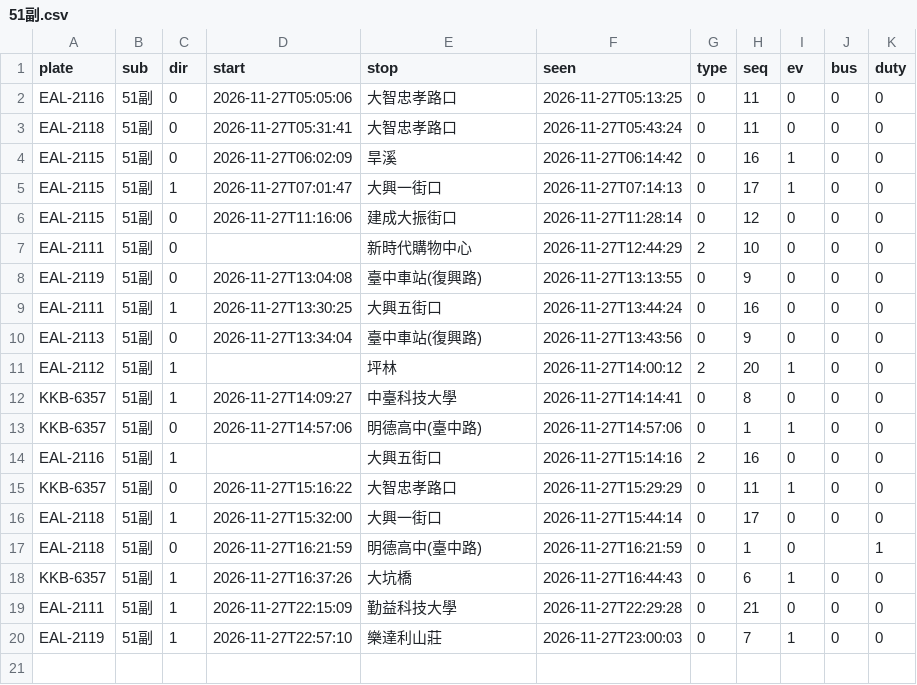
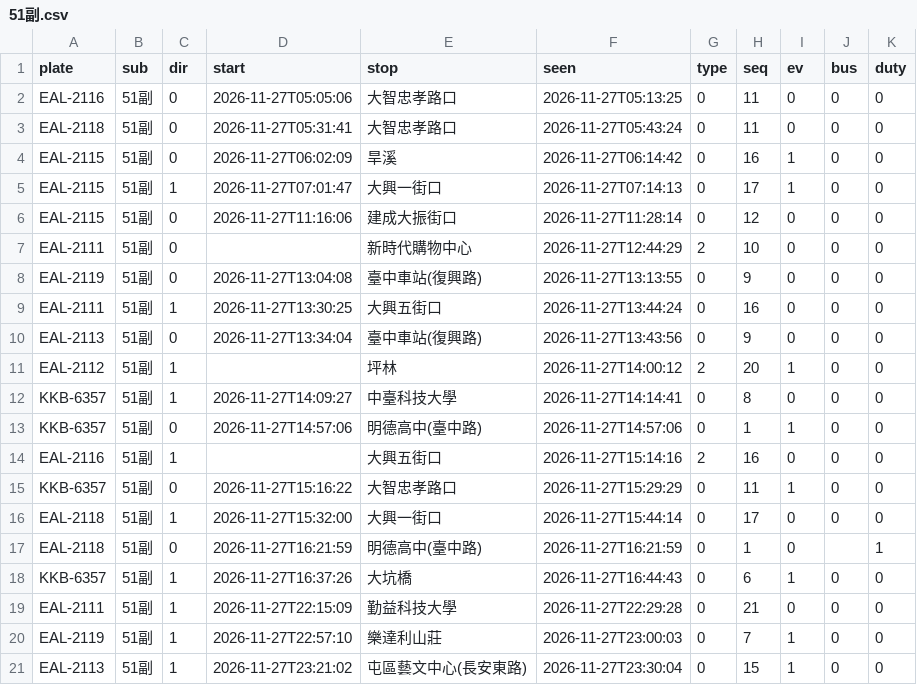
Before and after one commit to andrewwangarchnycu/Schematic-Transit-Taichung, a CSV file: departures/2026-11-27/51副.csv, drawn as a sheet; the diff names each change by its address in the sheet, - before the commit and + after, or states it on an @@ line.

```diff
--- a/departures/2026-11-27/51副.csv
+++ b/departures/2026-11-27/51副.csv
+row 21: EAL-2113 | 51副 | 1 | 2026-11-27T23:21:02 | 屯區藝文中心(長安東路) | 2026-11-27T23:30:04 | 0 | 15 | 1 | 0 | 0
```
Also changed, not shown: departures/2026-11-27/35.csv, 1 other file.
